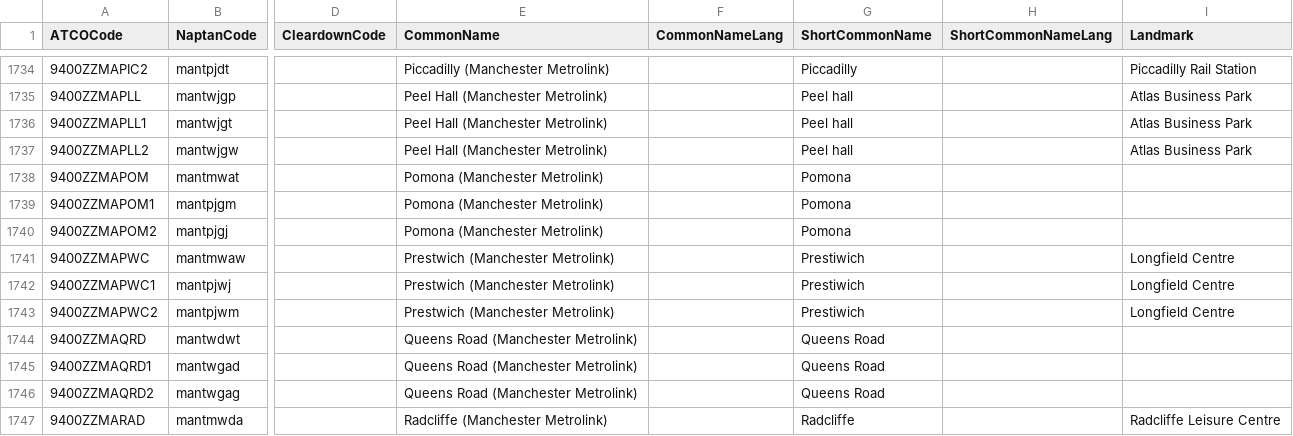
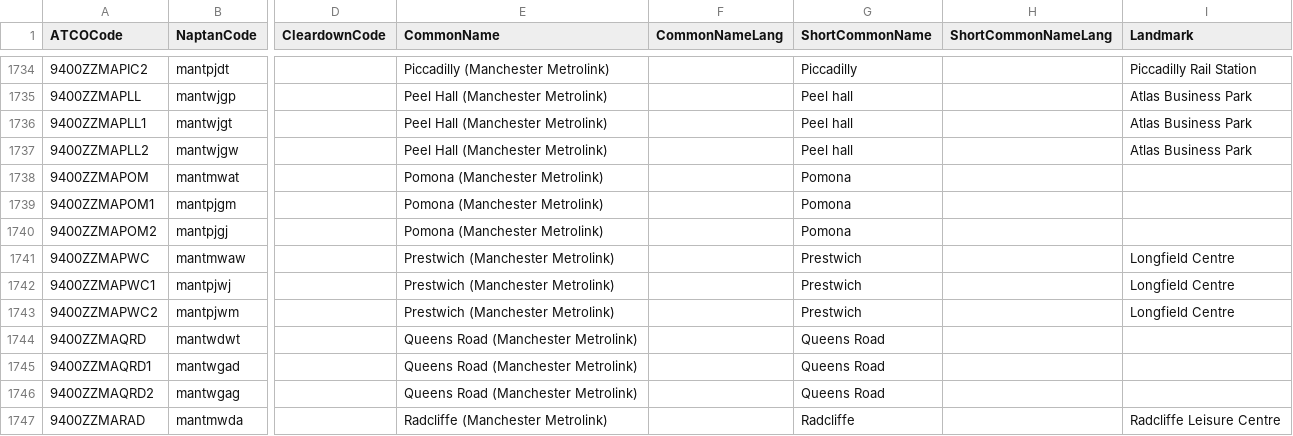
Before and after one commit to bustimes/scrapings, a CSV file: naptan/147 940 National - National Tram.csv, drawn as a sheet; only a part is shown, gaps mark what is left out; the diff names each change by its address in the sheet, - before the commit and + after, or states it on an @@ line.

```diff
--- a/naptan/147 940 National - National Tram.csv
+++ b/naptan/147 940 National - National Tram.csv
-G1741:G1743 (ShortCommonName): Prestiwich
+G1741:G1743 (ShortCommonName): Prestwich
```
Also changed, not shown: 1 other file.
